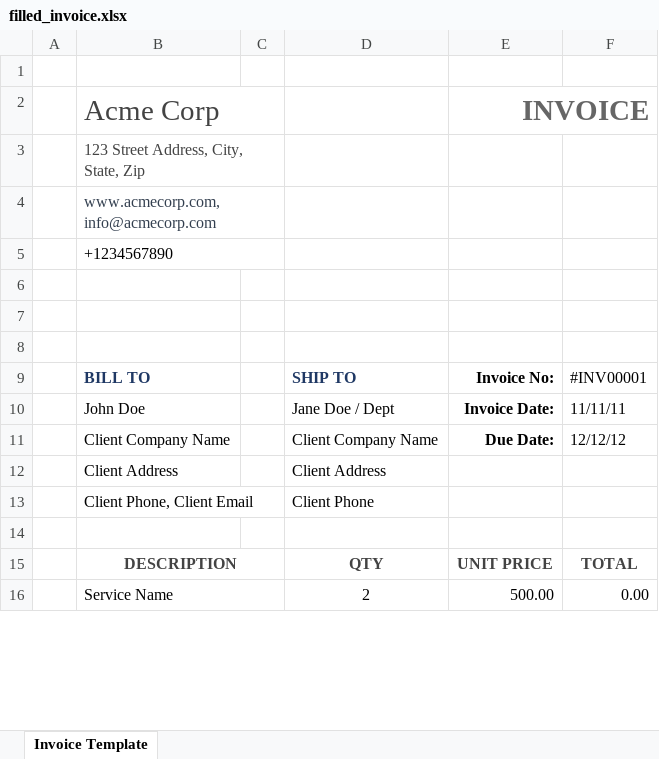
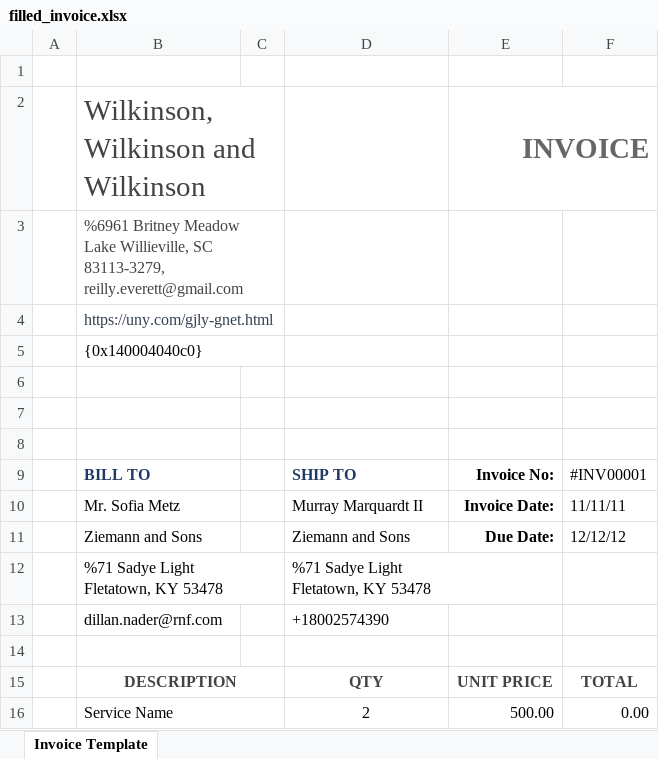
Before and after one commit to lucasheriques/fastinvoice, an Excel workbook: filled_invoice.xlsx, sheet Invoice Template, drawn as a sheet; only a part is shown; values as stored, in another font and other column widths than the file's, no borders; charts and pictures not drawn; removed rows and columns are numbered as before the commit, all else as after; ↵ is a line break in a cell; the diff names each change by its address in the sheet, - before the commit and + after, or states it on an @@ line.

Commit message:
use html templates instead

```diff
--- a/filled_invoice.xlsx (sheet Invoice Template)
+++ b/filled_invoice.xlsx (sheet Invoice Template)
-B2: Acme Corp
+B2: Wilkinson, Wilkinson and Wilkinson
-B3: 123 Street Address, City, State, Zip
+B3: %6961 Britney Meadow ↵ Lake Willieville, SC 83113-3279, reilly.everett@gmail.com
-B4: www.acmecorp.com, info@acmecorp.com
+B4: https://uny.com/gjly-gnet.html
-B5: +1234567890
+B5: {0x140004040c0}
-B10: John Doe
+B10: Mr. Sofia Metz
-D10: Jane Doe / Dept
+D10: Murray Marquardt II
-B11: Client Company Name
+B11: Ziemann and Sons
-D11: Client Company Name
+D11: Ziemann and Sons
-row 12:  | Client Address |  | Client Address
-row 13:  | Client Phone, Client Email |  | Client Phone
+row 12:  | %71 Sadye Light ↵ Fletatown, KY 53478 |  | %71 Sadye Light ↵ Fletatown, KY 53478
+row 13:  | dillan.nader@rnf.com |  | +18002574390
```
Also changed, not shown: 8 other files.
